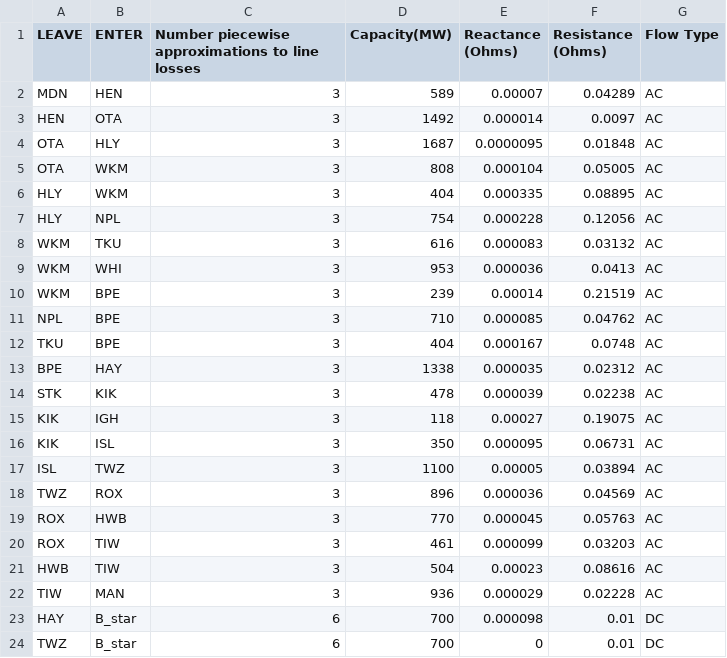
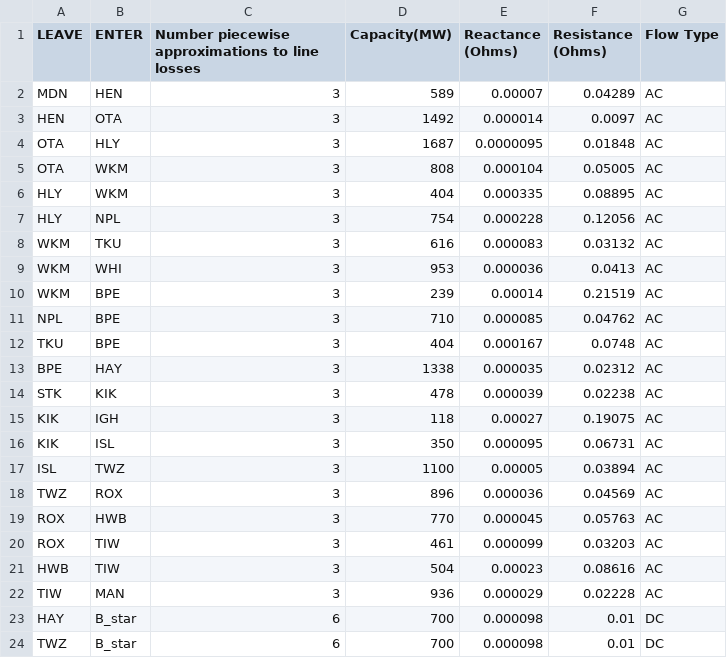
Before and after one commit to GuillaumeGoujard/LMP_NZ, a CSV file: data/ABM/ABM_Network_details.csv, drawn as a sheet.

```diff
--- a/data/ABM/ABM_Network_details.csv
+++ b/data/ABM/ABM_Network_details.csv
@@ -23,2 +23,2 @@ TIW,MAN,3,936,0.000029,0.02228,AC
 HAY,B_star,6,700,0.000098,0.01,DC
-TWZ,B_star,6,700,0,0.01,DC
+TWZ,B_star,6,700,0.000098,0.01,DC
```
Also changed, not shown: data/ABM/ABM_Simplified_network.csv, 8 other files.
